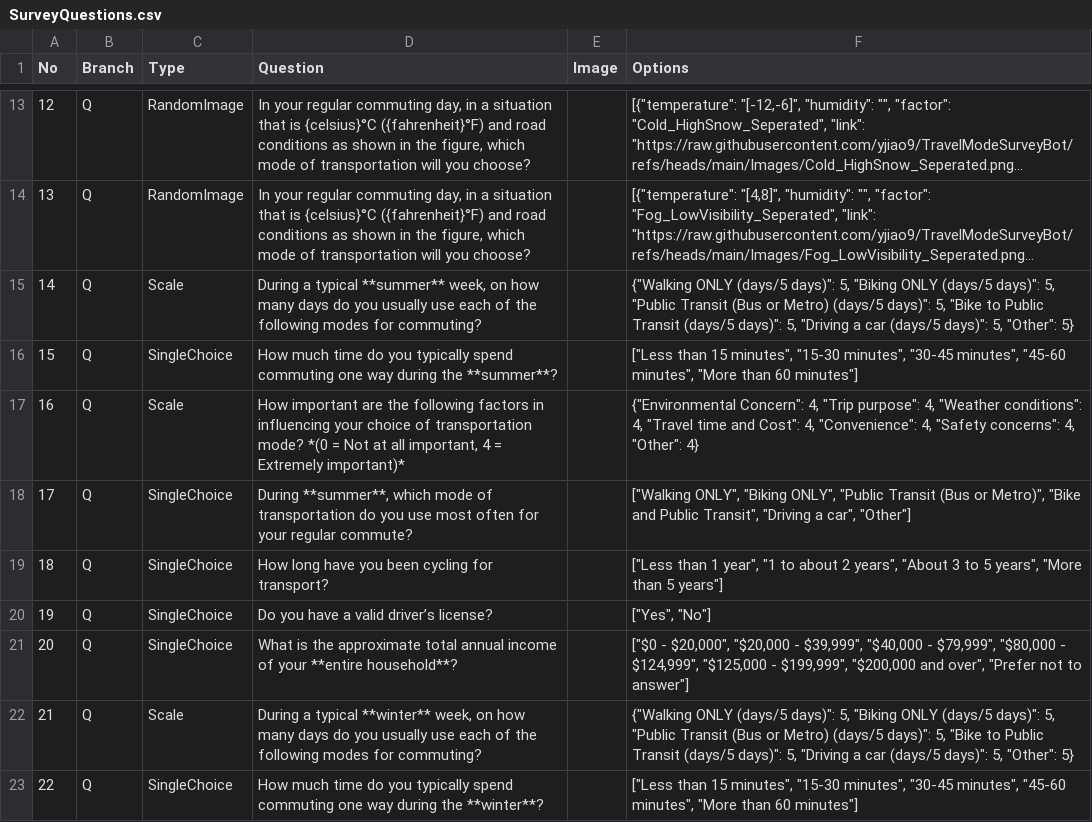
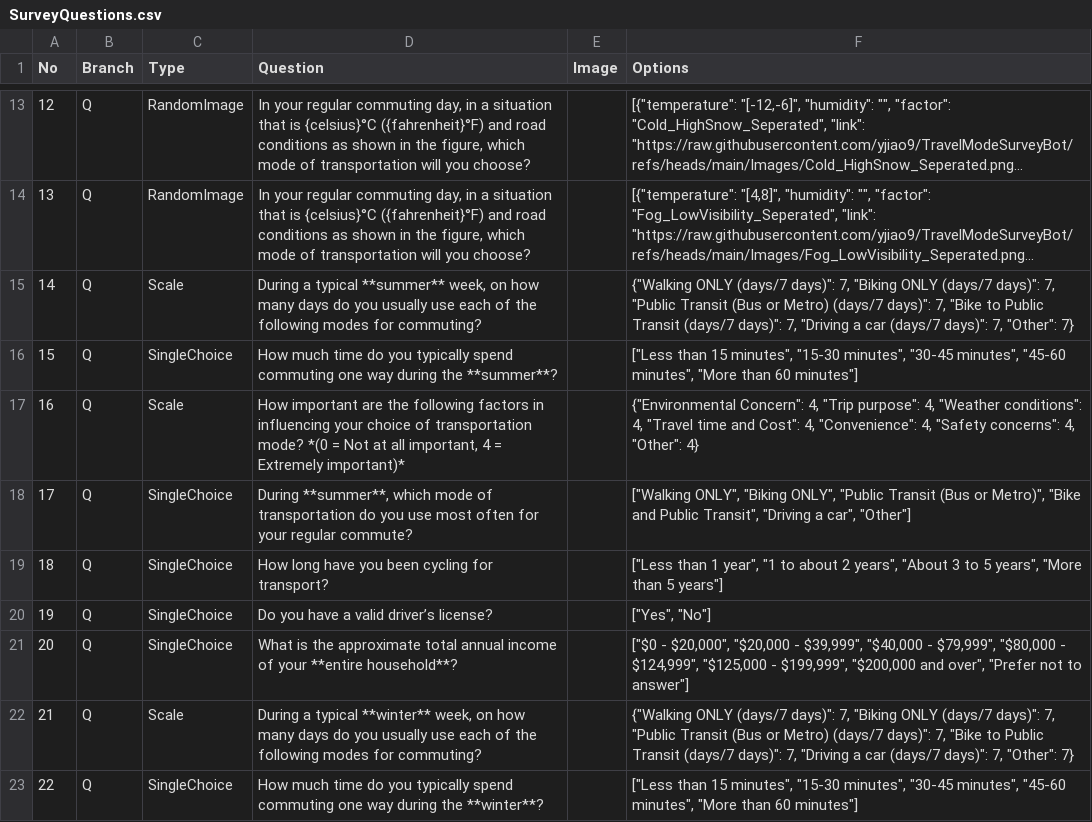
Before and after one commit to yjiao9/TravelModeSurveyBot, a CSV file: SurveyQuestions.csv, drawn as a sheet; only a part is shown, gaps mark what is left out; long unchanged cells end in …; the diff names each change by its address in the sheet, - before the commit and + after, or states it on an @@ line.

Commit message:
Add files via upload

```diff
--- a/SurveyQuestions.csv
+++ b/SurveyQuestions.csv
-F15 (Options): {"Walking ONLY (days/5 days)": 5, "Biking ONLY (days/5 days)": 5, "Public Transit (Bus or Metro) (days/5 days)": 5, "Bike to Public Transit (days/5 days)": 5, "Driving a car (days/5 days)": 5, "Other": 5}
+F15 (Options): {"Walking ONLY (days/7 days)": 7, "Biking ONLY (days/7 days)": 7, "Public Transit (Bus or Metro) (days/7 days)": 7, "Bike to Public Transit (days/7 days)": 7, "Driving a car (days/7 days)": 7, "Other": 7}
-F22 (Options): {"Walking ONLY (days/5 days)": 5, "Biking ONLY (days/5 days)": 5, "Public Transit (Bus or Metro) (days/5 days)": 5, "Bike to Public Transit (days/5 days)": 5, "Driving a car (days/5 days)": 5, "Other": 5}
+F22 (Options): {"Walking ONLY (days/7 days)": 7, "Biking ONLY (days/7 days)": 7, "Public Transit (Bus or Metro) (days/7 days)": 7, "Bike to Public Transit (days/7 days)": 7, "Driving a car (days/7 days)": 7, "Other": 7}
```
